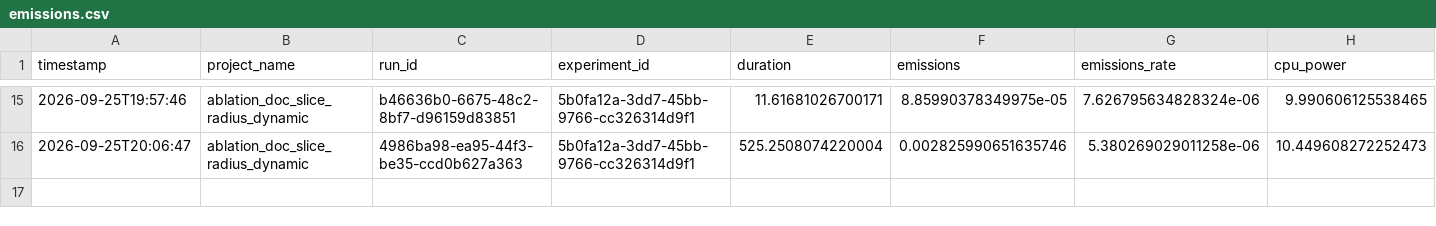
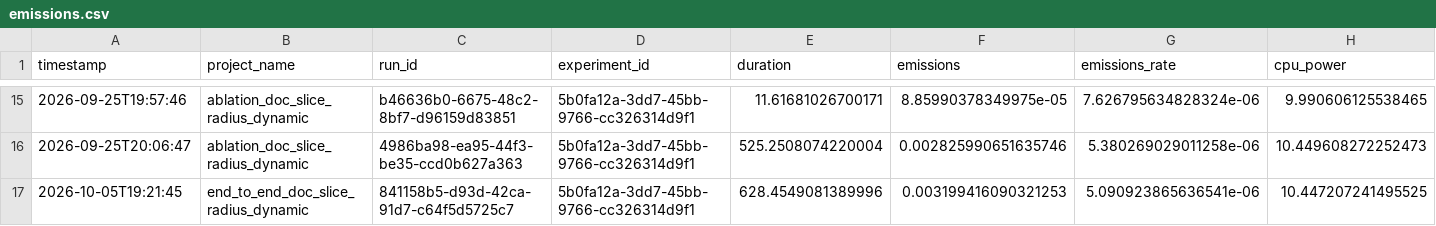
Before and after one commit to martinsandor707/Document_Slice_Contextual_Retrieval, a CSV file: RnD/emissions_data/emissions.csv, drawn as a sheet; only a part is shown, gaps mark what is left out; rows hold the shown columns only; the diff names each change by its address in the sheet, - before the commit and + after, or states it on an @@ line.

```diff
--- a/RnD/emissions_data/emissions.csv
+++ b/RnD/emissions_data/emissions.csv
+row 17: 2026-10-05T19:21:45 | end_to_end_doc_slice_radius_dynamic | 841158b5-d93d-42ca-91d7-c64f5d5725c7 | 5b0fa12a-3dd7-45bb-9766-cc326314d9f1 | 628.4549081389996 | 0.003199416090321253 | 5.090923865636541e-06 | 10.447207241495525
```
Also changed, not shown: 45 other files.
